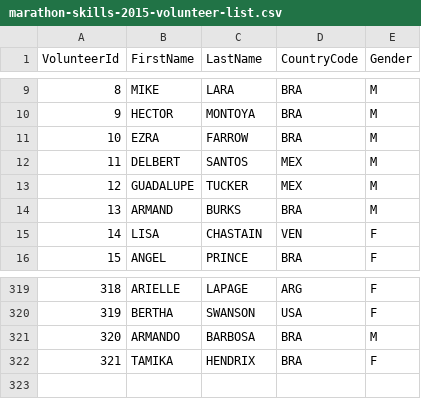
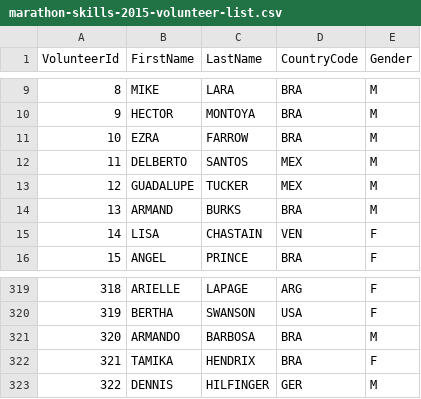
Before and after one commit to ConfigYML/WS-Skill09-Sao-Paulo-Project-Session-7, a CSV file: WSC2015_TP09_resources_session-7/marathon-skills-2015-volunteer-list.csv, drawn as a sheet; only a part is shown, gaps mark what is left out.

```diff
--- a/WSC2015_TP09_resources_session-7/marathon-skills-2015-volunteer-list.csv
+++ b/WSC2015_TP09_resources_session-7/marathon-skills-2015-volunteer-list.csv
@@ -11,3 +11,3 @@ VolunteerId,FirstName,LastName,CountryCode,Gender
 10,EZRA,FARROW,BRA,M
-11,DELBERT,SANTOS,MEX,M
+11,DELBERTO,SANTOS,MEX,M
 12,GUADALUPE,TUCKER,MEX,M
@@ -322 +322,2 @@ VolunteerId,FirstName,LastName,CountryCode,Gender
 321,TAMIKA,HENDRIX,BRA,F
+322,DENNIS,HILFINGER,GER,M
```
Also changed, not shown: 42 other files.
